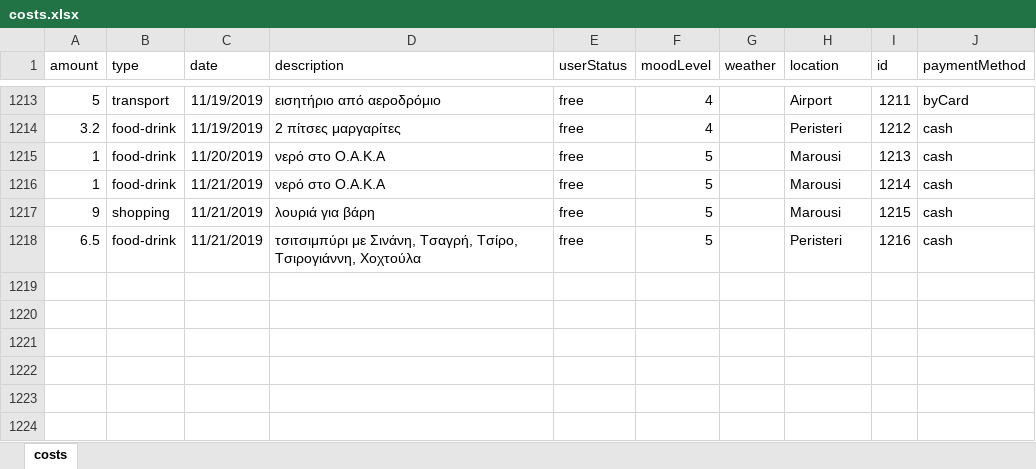
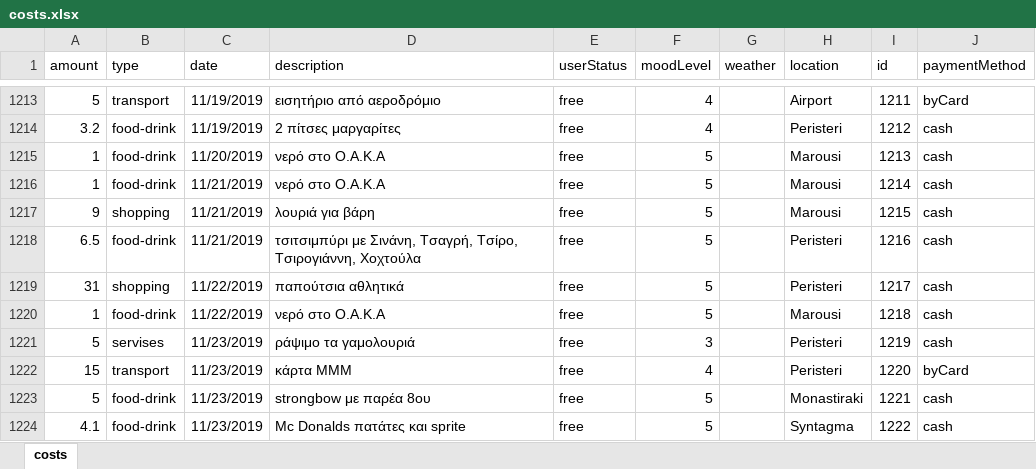
Before and after one commit to Blackpeak/Morgan, an Excel workbook: DataBase/Manos costs/costs.xlsx, sheet costs, drawn as a sheet; only a part is shown, gaps mark what is left out; values as stored, in another font and other column widths than the file's, no borders; table styles not drawn; the diff names each change by its address in the sheet, - before the commit and + after, or states it on an @@ line.

Commit message:
Paw na parw ton kosta apo to aerodromio

```diff
--- a/DataBase/Manos costs/costs.xlsx (sheet costs)
+++ b/DataBase/Manos costs/costs.xlsx (sheet costs)
+row 1219: 31 | shopping | 11/22/2019 | παπούτσια αθλητικά | free | 5 |  | Peristeri | 1217 | cash
+row 1220: 1 | food-drink | 11/22/2019 | νερό στο O.A.K.A | free | 5 |  | Marousi | 1218 | cash
+row 1221: 5 | servises | 11/23/2019 | ράψιμο τα γαμολουριά | free | 3 |  | Peristeri | 1219 | cash
+row 1222: 15 | transport | 11/23/2019 | κάρτα ΜΜΜ | free | 4 |  | Peristeri | 1220 | byCard
+row 1223: 5 | food-drink | 11/23/2019 | strongbow με παρέα 8ου | free | 5 |  | Monastiraki | 1221 | cash
+row 1224: 4.1 | food-drink | 11/23/2019 | Mc Donalds πατάτες και sprite | free | 5 |  | Syntagma | 1222 | cash
```
